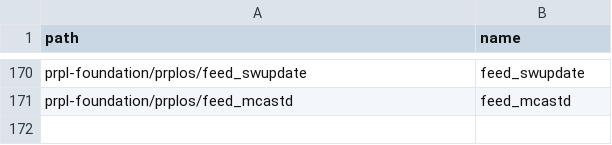
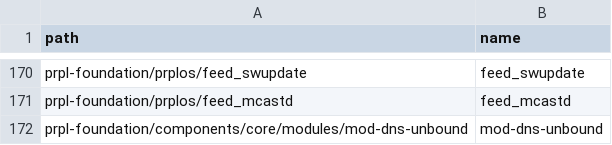
Before and after one commit to kavia-common/component-mapping-314849, a CSV file: Gitlab.csv, drawn as a sheet; only a part is shown, gaps mark what is left out.

Commit message:
Add missing mapping for mod-dns-unbound

```diff
--- a/Gitlab.csv
+++ b/Gitlab.csv
@@ -171 +171,2 @@
 "prpl-foundation/prplos/feed_mcastd","feed_mcastd"
+"prpl-foundation/components/core/modules/mod-dns-unbound","mod-dns-unbound"
```
